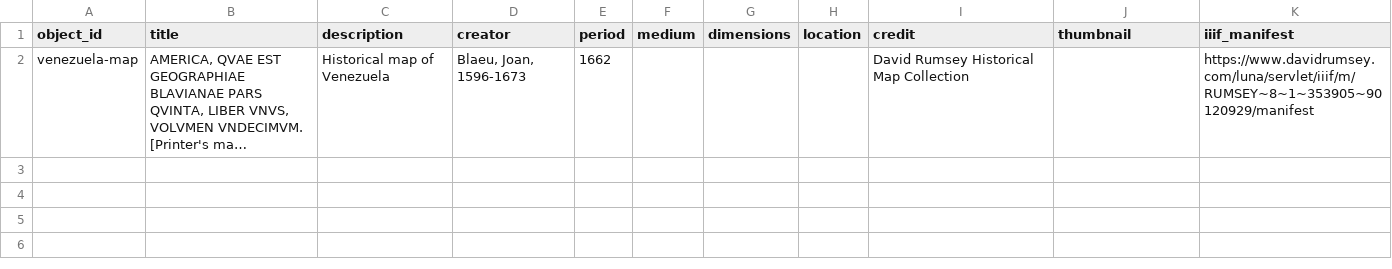
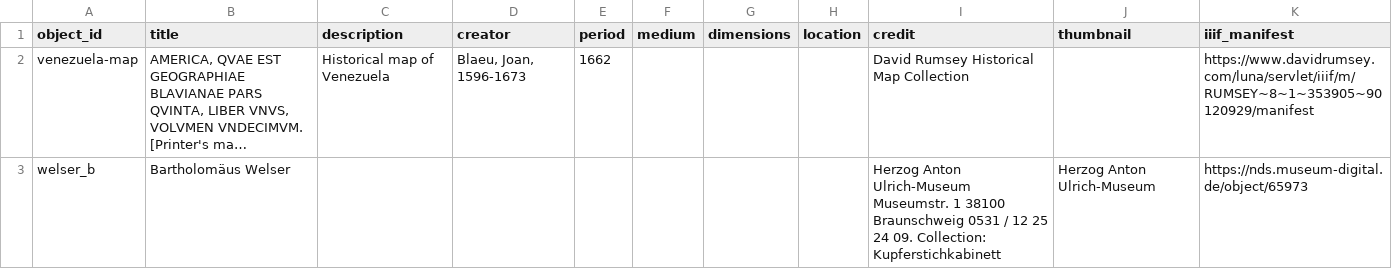
Before and after one commit to AndreinaSoto/miguel, a CSV file: components/structures/objects.csv, drawn as a sheet; long unchanged cells end in …; the diff names each change by its address in the sheet, - before the commit and + after, or states it on an @@ line.

Commit message:
Add new object entry to objects.csv

```diff
--- a/components/structures/objects.csv
+++ b/components/structures/objects.csv
+row 3: welser_b | Bartholomäus Welser |  |  |  |  |  |  | Herzog Anton Ulrich-Museum Museumstr. 1 38100 Braunschweig 0531 / 12 25 24 09. Collection: Kupferstichkabinett | Herzog Anton Ulrich-Museum | https://nds.museum-digital.de/object/65973
```
